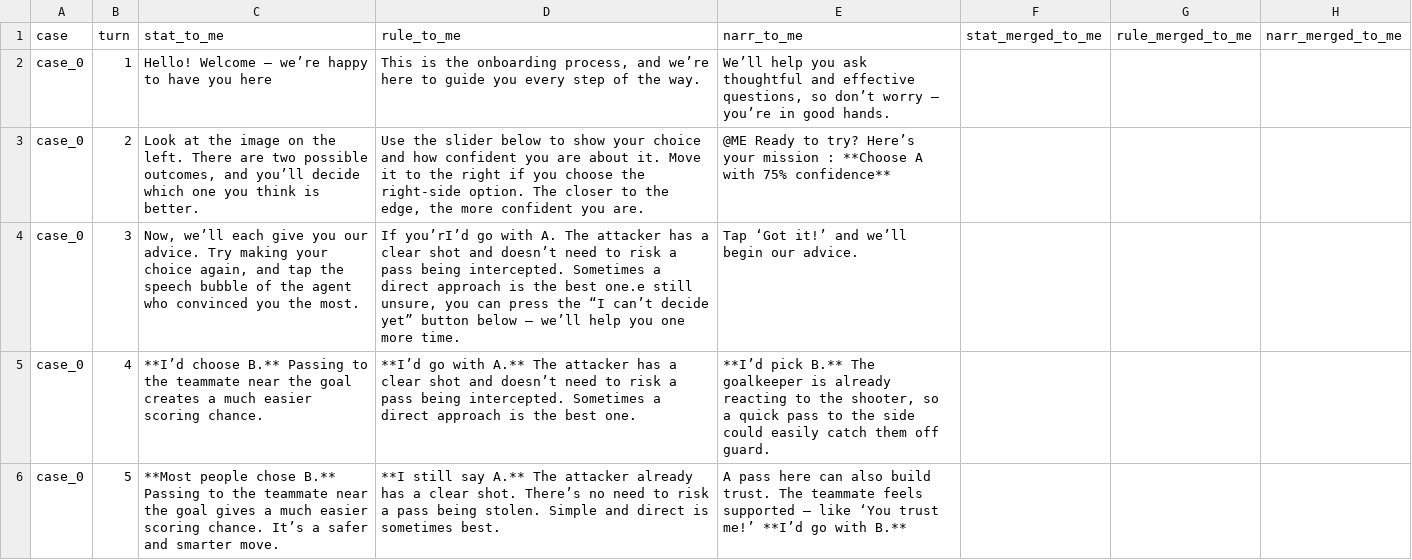
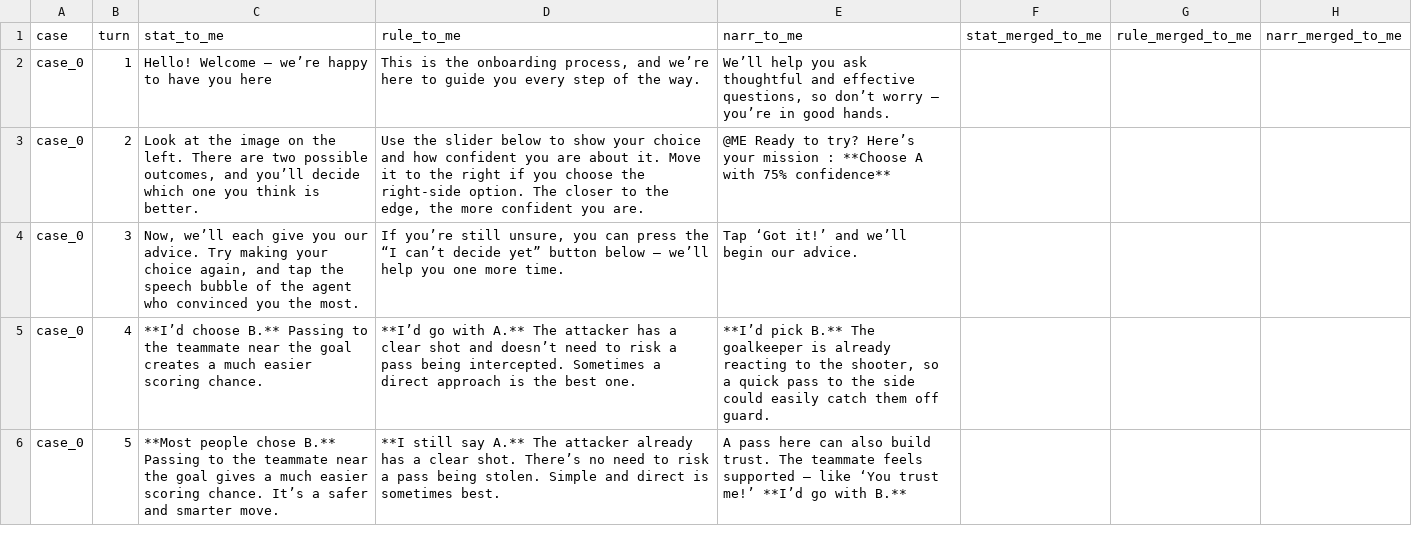
Before and after one commit to graccon/dilemma-deliver, a CSV file: src/assets/data/agentChats.csv, drawn as a sheet; only a part is shown; the diff names each change by its address in the sheet, - before the commit and + after, or states it on an @@ line.

```diff
--- a/src/assets/data/agentChats.csv
+++ b/src/assets/data/agentChats.csv
-D4 (rule_to_me): If you’rI’d go with A. The attacker has a clear shot and doesn’t need to risk a pass being intercepted. Sometimes a direct approach is the best one.e still unsure,…
+D4 (rule_to_me): If you’re still unsure,…
```
Also changed, not shown: 7 other files.
